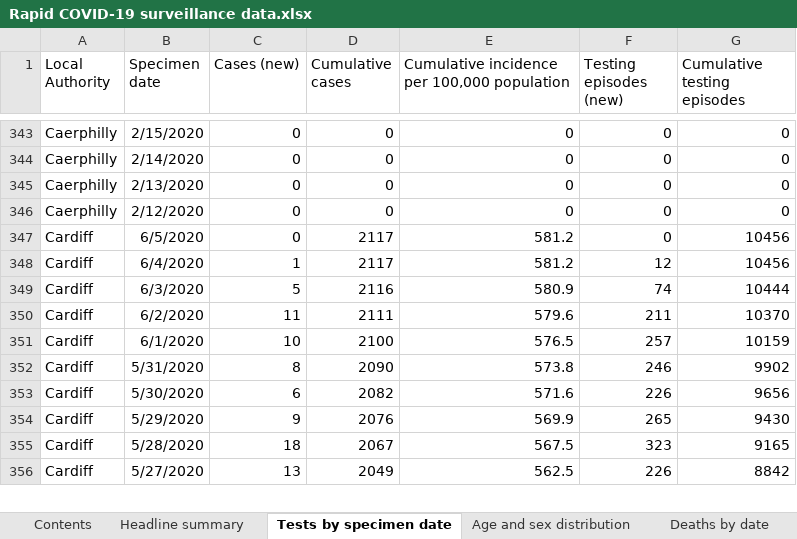
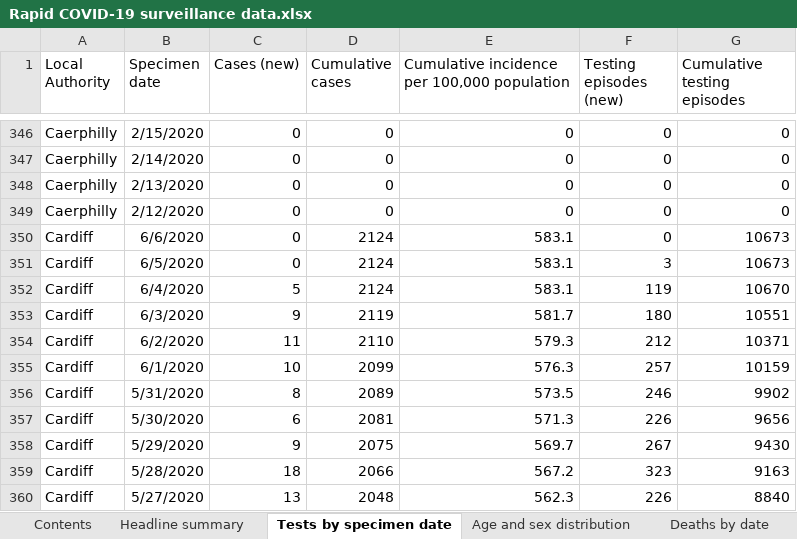
Before and after one commit to beta-decay/beta-decay.github.io, an Excel workbook: covid_n_wales/Rapid COVID-19 surveillance data.xlsx, sheet Tests by specimen date, drawn as a sheet; only a part is shown, gaps mark what is left out; values as stored, in another font and other column widths than the file's, no borders; removed rows and columns are numbered as before the commit, all else as after; the diff covers the shown part only; the diff names each change by its address in the sheet, - before the commit and + after, or states it on an @@ line.

Commit message:
automatically added covid graphs

```diff
--- a/covid_n_wales/Rapid COVID-19 surveillance data.xlsx (sheet Tests by specimen date)
+++ b/covid_n_wales/Rapid COVID-19 surveillance data.xlsx (sheet Tests by specimen date)
-B350 (Specimen date): 6/5/2020
+B350 (Specimen date): 6/6/2020
-D350 (Cumulative cases): 2117
+D350 (Cumulative cases): 2124
-E350: 581.2
+E350: 583.1
-G350 (Cumulative testing episodes): 10456
+G350 (Cumulative testing episodes): 10673
-row 348: Cardiff | 6/4/2020 | 1 | 2117 | 581.2 | 12 | 10456
+row 351: Cardiff | 6/5/2020 | 0 | 2124 | 583.1 | 3 | 10673
-B352 (Specimen date): 6/3/2020
+B352 (Specimen date): 6/4/2020
-D352 (Cumulative cases): 2116
+D352 (Cumulative cases): 2124
-E352: 580.9
+E352: 583.1
-F352 (Testing episodes (new)): 74
+F352 (Testing episodes (new)): 119
-G352 (Cumulative testing episodes): 10444
+G352 (Cumulative testing episodes): 10670
+row 353: Cardiff | 6/3/2020 | 9 | 2119 | 581.7 | 180 | 10551
-D354 (Cumulative cases): 2111
+D354 (Cumulative cases): 2110
-E354: 579.6
+E354: 579.3
-F354 (Testing episodes (new)): 211
+F354 (Testing episodes (new)): 212
-G354 (Cumulative testing episodes): 10370
+G354 (Cumulative testing episodes): 10371
-D355 (Cumulative cases): 2100
+D355 (Cumulative cases): 2099
-E355: 576.5
+E355: 576.3
-D356 (Cumulative cases): 2090
+D356 (Cumulative cases): 2089
-E356: 573.8
+E356: 573.5
-D357 (Cumulative cases): 2082
+D357 (Cumulative cases): 2081
-E357: 571.6
+E357: 571.3
-D358 (Cumulative cases): 2076
+D358 (Cumulative cases): 2075
-E358: 569.9
+E358: 569.7
-F358 (Testing episodes (new)): 265
+F358 (Testing episodes (new)): 267
-D359 (Cumulative cases): 2067
+D359 (Cumulative cases): 2066
-E359: 567.5
+E359: 567.2
-G359 (Cumulative testing episodes): 9165
+G359 (Cumulative testing episodes): 9163
-D360 (Cumulative cases): 2049
+D360 (Cumulative cases): 2048
-E360: 562.5
+E360: 562.3
-G360 (Cumulative testing episodes): 8842
+G360 (Cumulative testing episodes): 8840
```
Also changed, not shown: 43 added rows, 20 removed rows and 819 edited cells elsewhere in this sheet, sheet Deaths by date, sheet Age and sex distribution, sheet Headline summary, sheet Deaths by LHB, sheet Contents, 10 other files.
